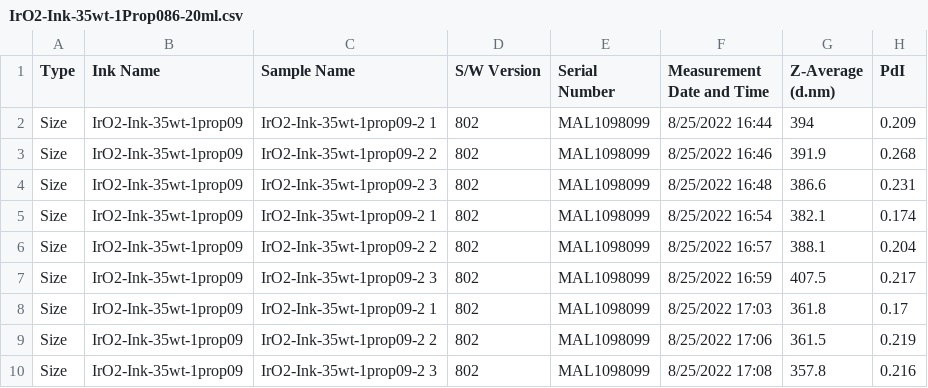
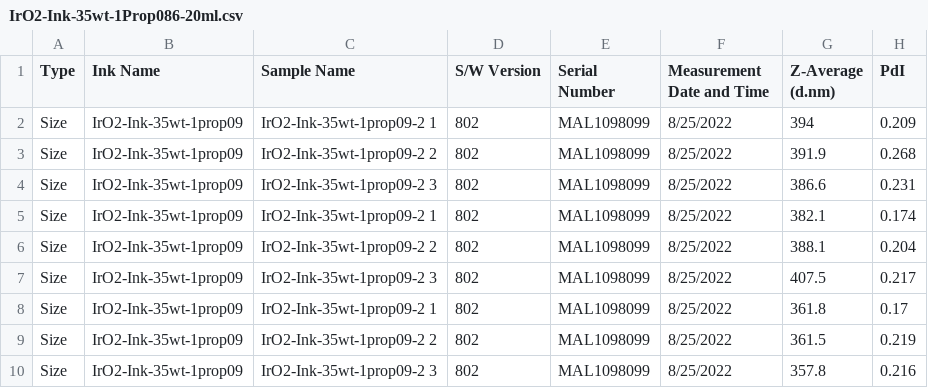
Before and after one commit to IEK-13/MatGraphAI, a CSV file: Mat2DevPlatform/Mat2DevAPI/data/lukas/DLS/IrO2-Ink-35wt-1Prop086-20ml.csv, drawn as a sheet; only a part is shown; the diff names each change by its address in the sheet, - before the commit and + after, or states it on an @@ line.

```diff
--- a/Mat2DevPlatform/Mat2DevAPI/data/lukas/DLS/IrO2-Ink-35wt-1Prop086-20ml.csv
+++ b/Mat2DevPlatform/Mat2DevAPI/data/lukas/DLS/IrO2-Ink-35wt-1Prop086-20ml.csv
-F2 (Measurement Date and Time): 8/25/2022 16:44
+F2 (Measurement Date and Time): 8/25/2022
-F3 (Measurement Date and Time): 8/25/2022 16:46
+F3 (Measurement Date and Time): 8/25/2022
-F4 (Measurement Date and Time): 8/25/2022 16:48
+F4 (Measurement Date and Time): 8/25/2022
-F5 (Measurement Date and Time): 8/25/2022 16:54
+F5 (Measurement Date and Time): 8/25/2022
-F6 (Measurement Date and Time): 8/25/2022 16:57
+F6 (Measurement Date and Time): 8/25/2022
-F7 (Measurement Date and Time): 8/25/2022 16:59
+F7 (Measurement Date and Time): 8/25/2022
-F8 (Measurement Date and Time): 8/25/2022 17:03
+F8 (Measurement Date and Time): 8/25/2022
-F9 (Measurement Date and Time): 8/25/2022 17:06
+F9 (Measurement Date and Time): 8/25/2022
-F10 (Measurement Date and Time): 8/25/2022 17:08
+F10 (Measurement Date and Time): 8/25/2022
```
Also changed, not shown: Mat2DevPlatform/Mat2DevAPI/data/lukas/DLS/IrO2-15wt-ic013-1Prop086-066ml.csv, Mat2DevPlatform/Mat2DevAPI/data/lukas/DLS/IrO2-35wt-ic013-1prop04-10ml.csv, 15 other files.
